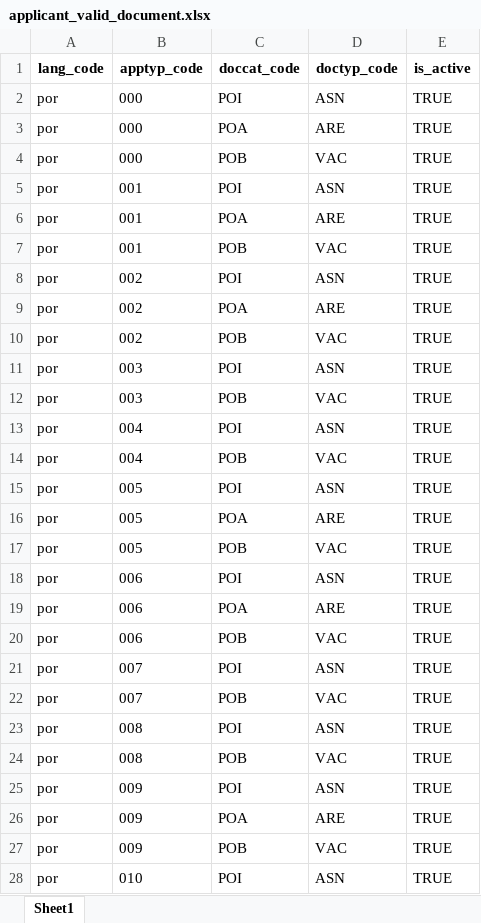
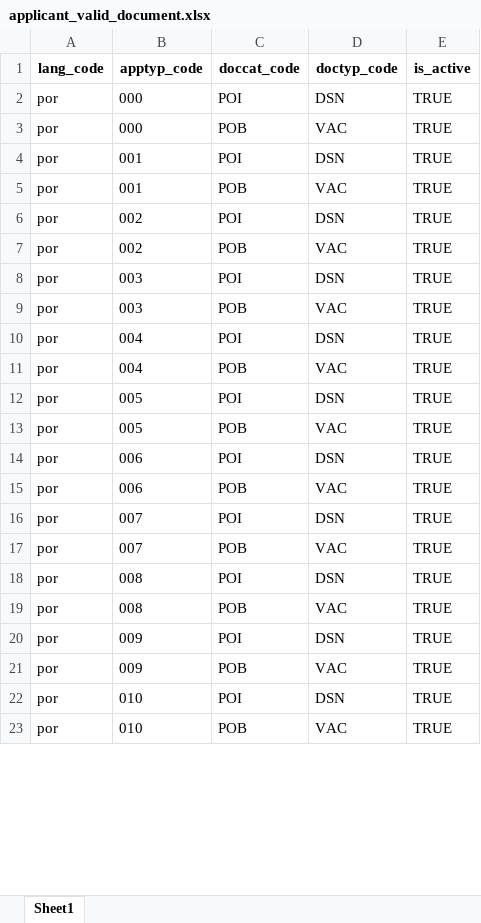
Before and after one commit to ooru-digital/mosip-data, an Excel workbook: mosip_master/xlsx/applicant_valid_document.xlsx, sheet Sheet1, drawn as a sheet; only a part is shown; the shorter side is filled out with more unchanged rows; values as stored, in another font and other column widths than the file's, no borders; removed rows and columns are numbered as before the commit, all else as after; the diff covers the shown part only; the diff names each change by its address in the sheet, - before the commit and + after, or states it on an @@ line.

Commit message:
Fixed document data

```diff
--- a/mosip_master/xlsx/applicant_valid_document.xlsx (sheet Sheet1)
+++ b/mosip_master/xlsx/applicant_valid_document.xlsx (sheet Sheet1)
-D2 (doctyp_code): ASN
+D2 (doctyp_code): DSN
-row 3: por | 000 | POA | ARE | TRUE
-D4 (doctyp_code): ASN
+D4 (doctyp_code): DSN
-row 6: por | 001 | POA | ARE | TRUE
-D6 (doctyp_code): ASN
+D6 (doctyp_code): DSN
-row 9: por | 002 | POA | ARE | TRUE
-D8 (doctyp_code): ASN
+D8 (doctyp_code): DSN
-D10 (doctyp_code): ASN
+D10 (doctyp_code): DSN
-D12 (doctyp_code): ASN
+D12 (doctyp_code): DSN
-row 16: por | 005 | POA | ARE | TRUE
-D14 (doctyp_code): ASN
+D14 (doctyp_code): DSN
-row 19: por | 006 | POA | ARE | TRUE
-D16 (doctyp_code): ASN
+D16 (doctyp_code): DSN
-D18 (doctyp_code): ASN
+D18 (doctyp_code): DSN
-D20 (doctyp_code): ASN
+D20 (doctyp_code): DSN
-row 26: por | 009 | POA | ARE | TRUE
-D22 (doctyp_code): ASN
+D22 (doctyp_code): DSN
```
Also changed, not shown: 93 removed rows and 6 edited cells elsewhere in this sheet, mosip_master/xlsx/doc_category.xlsx, mosip_master/xlsx/doc_type.xlsx, 4 other files.
